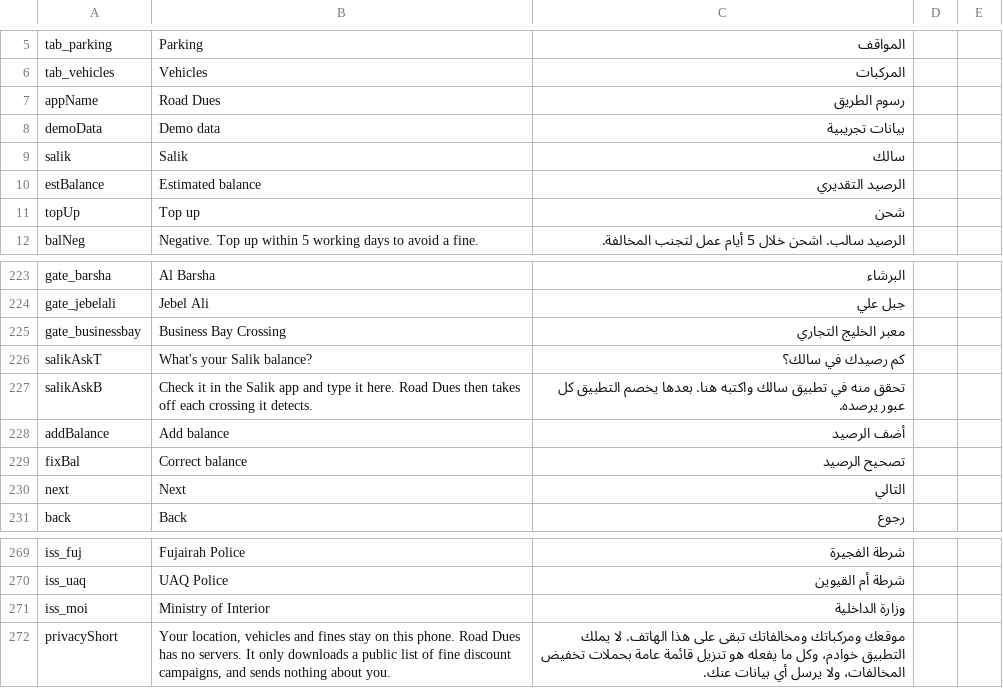
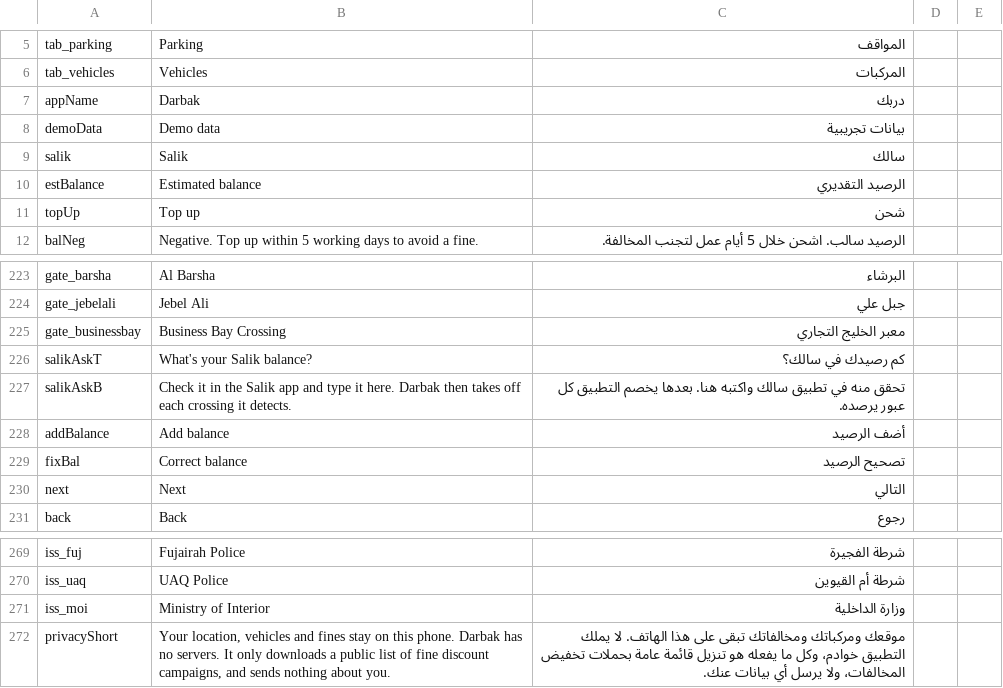
Before and after one commit to jhy2njr6w7-a11y/road-dues, a CSV file: translations/review-ar.csv, drawn as a sheet; only a part is shown, gaps mark what is left out; the diff covers the shown part only.

```diff
--- a/translations/review-ar.csv
+++ b/translations/review-ar.csv
@@ -6,3 +6,3 @@
 "tab_vehicles","Vehicles","المركبات","",""
-"appName","Road Dues","رسوم الطريق","",""
+"appName","Darbak","دربك","",""
 "demoData","Demo data","بيانات تجريبية","",""
@@ -226,3 +226,3 @@
 "salikAskT","What's your Salik balance?","كم رصيدك في سالك؟","",""
-"salikAskB","Check it in the Salik app and type it here. Road Dues then takes off each crossing it detects.","تحقق منه في تطبيق سالك واكتبه هنا. بعدها يخصم التطبيق كل عبور يرصده.","",""
+"salikAskB","Check it in the Salik app and type it here. Darbak then takes off each crossing it detects.","تحقق منه في تطبيق سالك واكتبه هنا. بعدها يخصم التطبيق كل عبور يرصده.","",""
 "addBalance","Add balance","أضف الرصيد","",""
@@ -271,2 +271,2 @@
 "iss_moi","Ministry of Interior","وزارة الداخلية","",""
-"privacyShort","Your location, vehicles and fines stay on this phone. Road Dues has no servers. It only downloads a public list of fine discount campaigns, and sends nothing about you.","موقعك ومركباتك ومخالفاتك تبقى على هذا الهاتف. لا يملك التطبيق خوادم، وكل ما يفعله هو تنزيل قائمة عامة بحملات تخفيض المخالفات، ولا يرسل أي بيانات عنك.","",""
+"privacyShort","Your location, vehicles and fines stay on this phone. Darbak has no servers. It only downloads a public list of fine discount campaigns, and sends nothing about you.","موقعك ومركباتك ومخالفاتك تبقى على هذا الهاتف. لا يملك التطبيق خوادم، وكل ما يفعله هو تنزيل قائمة عامة بحملات تخفيض المخالفات، ولا يرسل أي بيانات عنك.","",""
```
Also changed, not shown: 12 edited cells elsewhere in this file, translations/review-hi.csv, translations/review-ru.csv, 24 other files.
